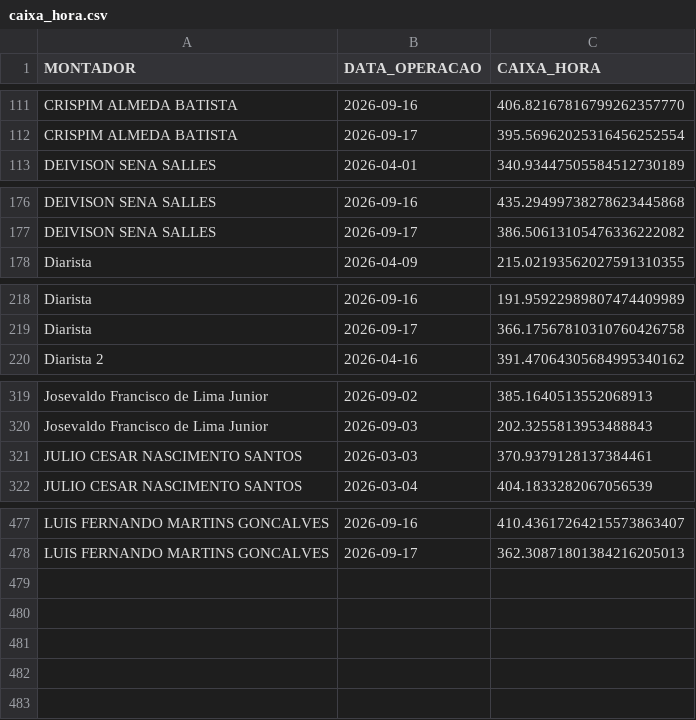
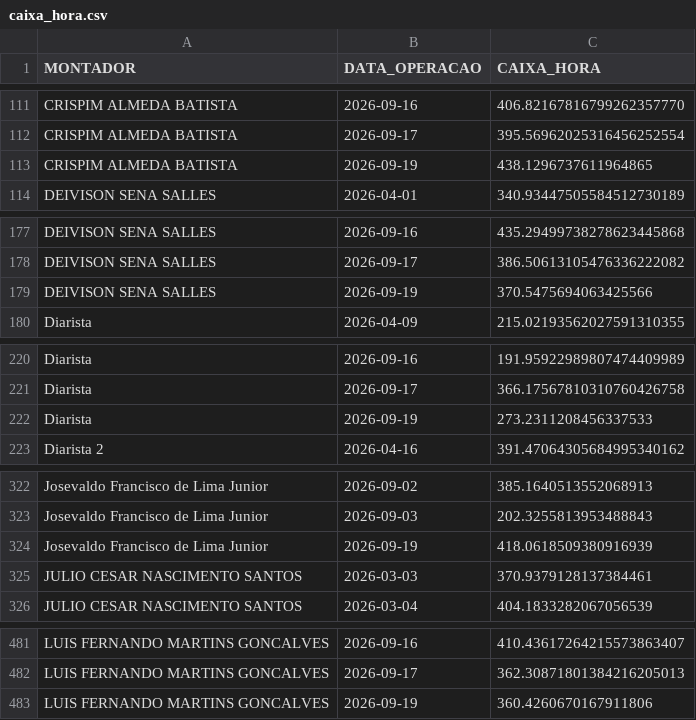
Before and after one commit to diogojfr/report-picking-process, a CSV file: data/caixa_hora.csv, drawn as a sheet; only a part is shown, gaps mark what is left out.

```diff
--- a/data/caixa_hora.csv
+++ b/data/caixa_hora.csv
@@ -112,2 +112,3 @@ CRISPIM ALMEDA BATISTA,2026-09-16,406.82167816799262357770
 CRISPIM ALMEDA BATISTA,2026-09-17,395.56962025316456252554
+CRISPIM ALMEDA BATISTA,2026-09-19,438.1296737611964865
 DEIVISON SENA SALLES,2026-04-01,340.93447505584512730189
@@ -177,2 +178,3 @@ DEIVISON SENA SALLES,2026-09-16,435.29499738278623445868
 DEIVISON SENA SALLES,2026-09-17,386.50613105476336222082
+DEIVISON SENA SALLES,2026-09-19,370.5475694063425566
 Diarista,2026-04-09,215.02193562027591310355
@@ -219,2 +221,3 @@ Diarista,2026-09-16,191.95922989807474409989
 Diarista,2026-09-17,366.17567810310760426758
+Diarista,2026-09-19,273.2311208456337533
 Diarista 2,2026-04-16,391.47064305684995340162
@@ -320,2 +323,3 @@ Josevaldo Francisco de Lima Junior,2026-09-02,385.1640513552068913
 Josevaldo Francisco de Lima Junior,2026-09-03,202.3255813953488843
+Josevaldo Francisco de Lima Junior,2026-09-19,418.0618509380916939
 JULIO CESAR NASCIMENTO SANTOS,2026-03-03,370.9379128137384461
@@ -478 +482,2 @@ LUIS FERNANDO MARTINS GONCALVES,2026-09-16,410.43617264215573863407
 LUIS FERNANDO MARTINS GONCALVES,2026-09-17,362.30871801384216205013
+LUIS FERNANDO MARTINS GONCALVES,2026-09-19,360.4260670167911806
```
Also changed, not shown: data/tab_duracao_operacao.csv, data/tab_errors.csv, 9 other files.
